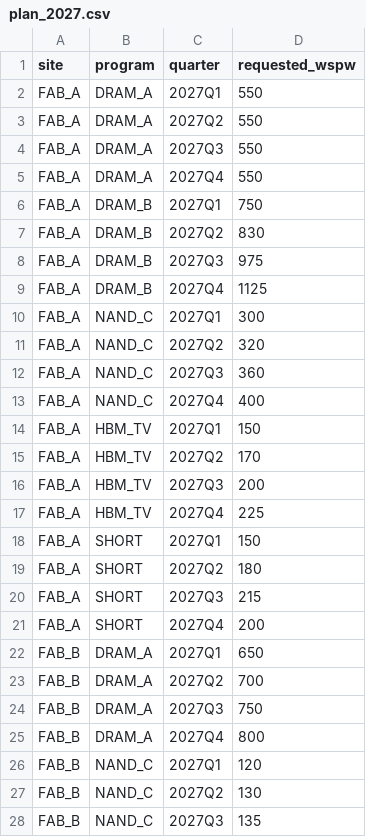
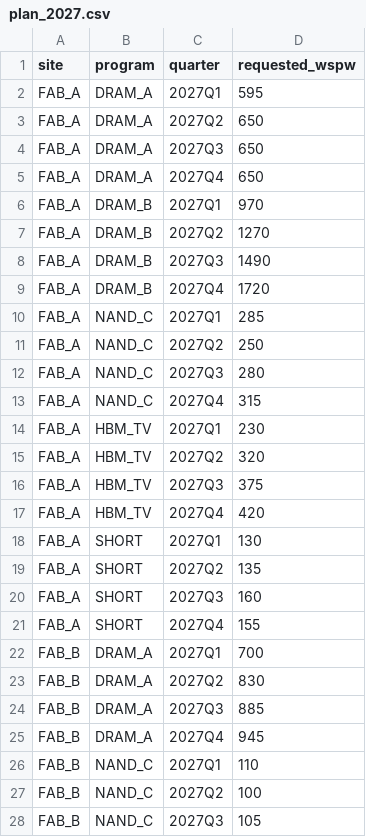
Before and after one commit to Suryav38/Operational-Intelligence-Dashboard, a CSV file: data/fab/tables/plan_2027.csv, drawn as a sheet; only a part is shown; the diff covers the shown part only.

```diff
--- a/data/fab/tables/plan_2027.csv
+++ b/data/fab/tables/plan_2027.csv
@@ -1,28 +1,28 @@
 site,program,quarter,requested_wspw
-FAB_A,DRAM_A,2027Q1,550
-FAB_A,DRAM_A,2027Q2,550
-FAB_A,DRAM_A,2027Q3,550
-FAB_A,DRAM_A,2027Q4,550
-FAB_A,DRAM_B,2027Q1,750
-FAB_A,DRAM_B,2027Q2,830
-FAB_A,DRAM_B,2027Q3,975
-FAB_A,DRAM_B,2027Q4,1125
-FAB_A,NAND_C,2027Q1,300
-FAB_A,NAND_C,2027Q2,320
-FAB_A,NAND_C,2027Q3,360
-FAB_A,NAND_C,2027Q4,400
-FAB_A,HBM_TV,2027Q1,150
-FAB_A,HBM_TV,2027Q2,170
-FAB_A,HBM_TV,2027Q3,200
-FAB_A,HBM_TV,2027Q4,225
-FAB_A,SHORT,2027Q1,150
-FAB_A,SHORT,2027Q2,180
-FAB_A,SHORT,2027Q3,215
-FAB_A,SHORT,2027Q4,200
-FAB_B,DRAM_A,2027Q1,650
-FAB_B,DRAM_A,2027Q2,700
-FAB_B,DRAM_A,2027Q3,750
-FAB_B,DRAM_A,2027Q4,800
-FAB_B,NAND_C,2027Q1,120
-FAB_B,NAND_C,2027Q2,130
-FAB_B,NAND_C,2027Q3,135
+FAB_A,DRAM_A,2027Q1,595
+FAB_A,DRAM_A,2027Q2,650
+FAB_A,DRAM_A,2027Q3,650
+FAB_A,DRAM_A,2027Q4,650
+FAB_A,DRAM_B,2027Q1,970
+FAB_A,DRAM_B,2027Q2,1270
+FAB_A,DRAM_B,2027Q3,1490
+FAB_A,DRAM_B,2027Q4,1720
+FAB_A,NAND_C,2027Q1,285
+FAB_A,NAND_C,2027Q2,250
+FAB_A,NAND_C,2027Q3,280
+FAB_A,NAND_C,2027Q4,315
+FAB_A,HBM_TV,2027Q1,230
+FAB_A,HBM_TV,2027Q2,320
+FAB_A,HBM_TV,2027Q3,375
+FAB_A,HBM_TV,2027Q4,420
+FAB_A,SHORT,2027Q1,130
+FAB_A,SHORT,2027Q2,135
+FAB_A,SHORT,2027Q3,160
+FAB_A,SHORT,2027Q4,155
+FAB_B,DRAM_A,2027Q1,700
+FAB_B,DRAM_A,2027Q2,830
+FAB_B,DRAM_A,2027Q3,885
+FAB_B,DRAM_A,2027Q4,945
+FAB_B,NAND_C,2027Q1,110
+FAB_B,NAND_C,2027Q2,100
+FAB_B,NAND_C,2027Q3,105
```
Also changed, not shown: 5 edited cells elsewhere in this file, data/fab/tables/demand_bridge_2026q4.csv, 48 other files.
